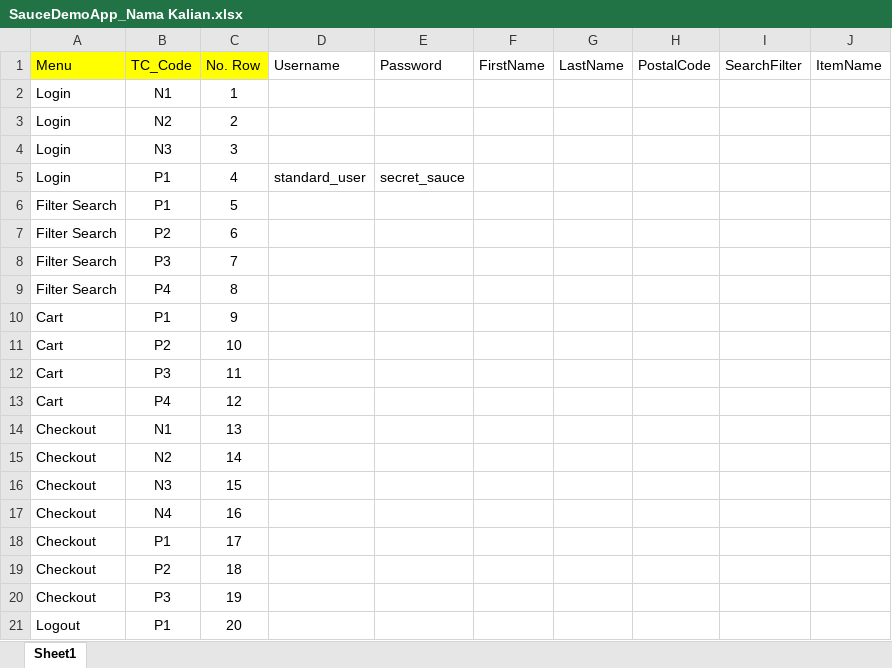
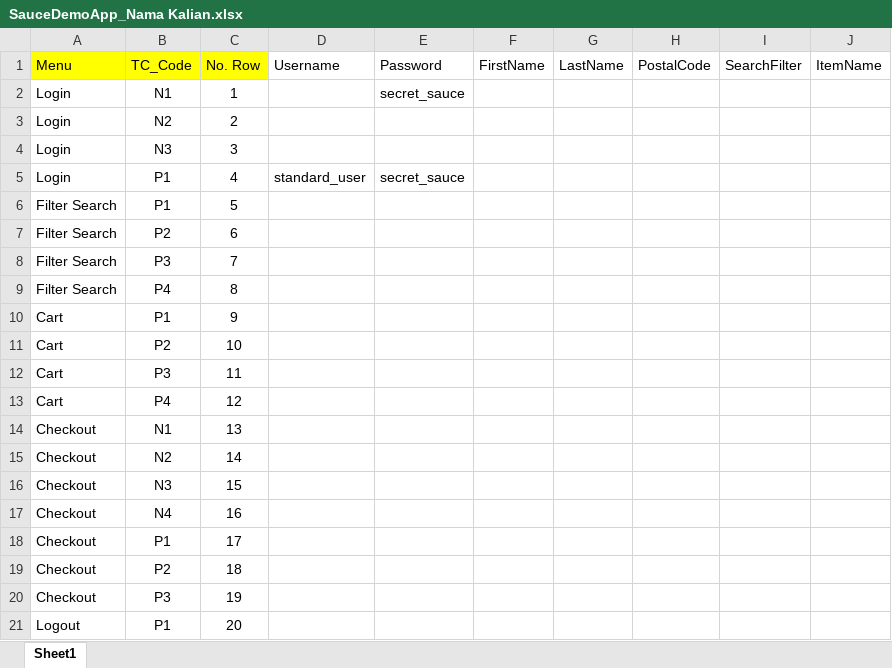
Before and after one commit to fachryramadhan07/SauceDemoAppTogetherLearn, an Excel workbook: Test Data/SauceDemoApp_Nama Kalian.xlsx, sheet Sheet1, drawn as a sheet; values as stored, in another font and other column widths than the file's, no borders; the diff names each change by its address in the sheet, - before the commit and + after, or states it on an @@ line.

```diff
--- a/Test Data/SauceDemoApp_Nama Kalian.xlsx (sheet Sheet1)
+++ b/Test Data/SauceDemoApp_Nama Kalian.xlsx (sheet Sheet1)
-E2 (Password): (empty)
+E2 (Password): secret_sauce
```
Also changed, not shown: 13 other files.
